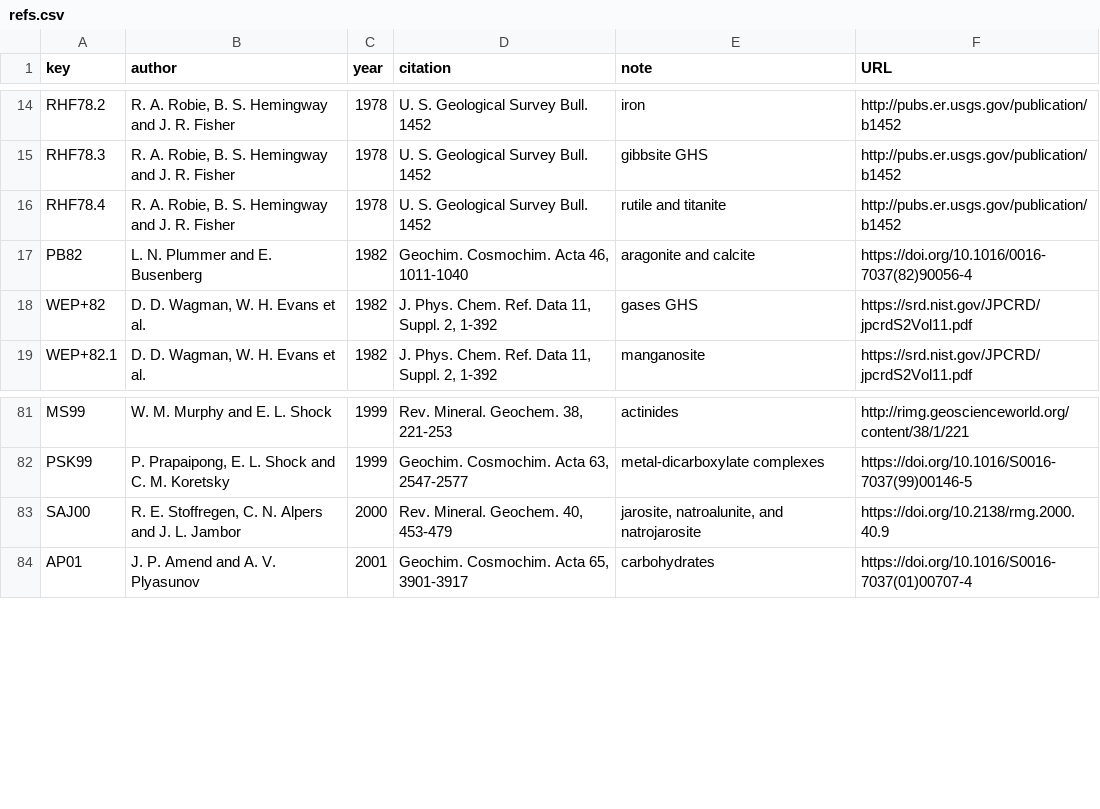
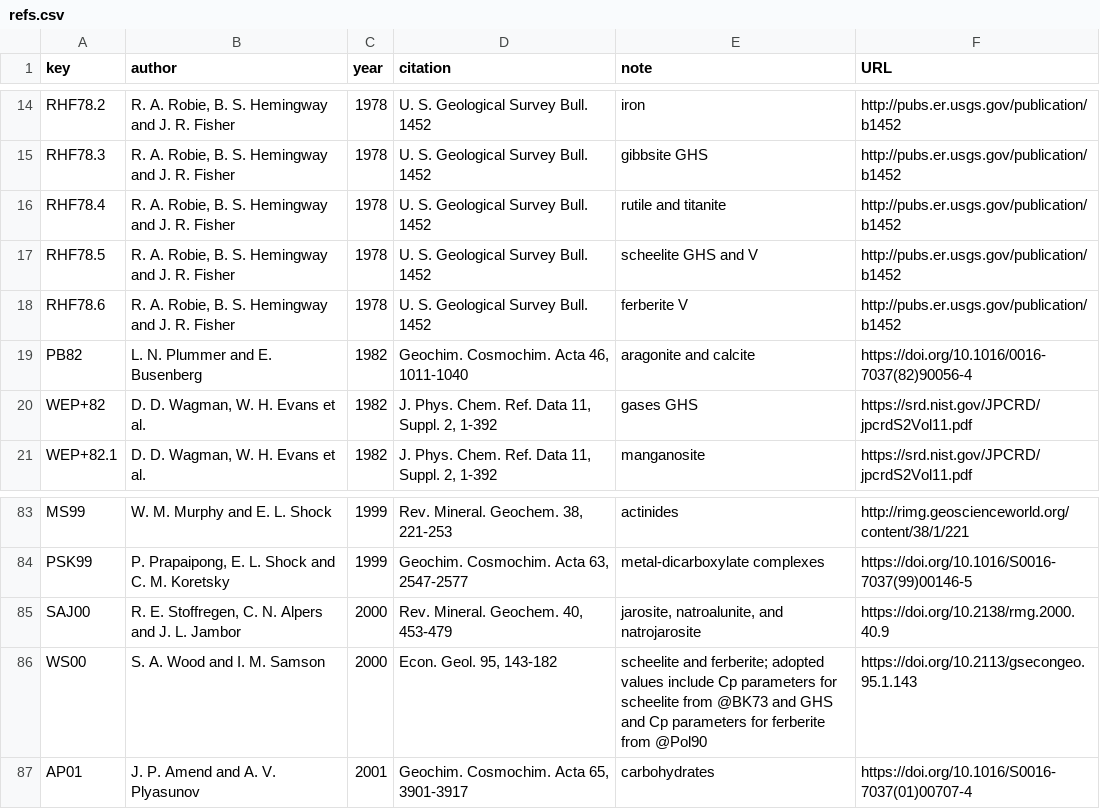
Before and after one commit to rforge/chnosz, a CSV file: pkg/CHNOSZ/data/refs.csv, drawn as a sheet; only a part is shown, gaps mark what is left out; the diff names each change by its address in the sheet, - before the commit and + after, or states it on an @@ line.

Commit message:
OBIGT/inorganic_cr.csv: add data for scheelite and ferberite
git-svn-id: svn://svn.r-forge.r-project.org/svnroot/chnosz@363 edb9625f-4e0d-4859-8d74-9fd3b1da38cb

```diff
--- a/pkg/CHNOSZ/data/refs.csv
+++ b/pkg/CHNOSZ/data/refs.csv
+row 17: RHF78.5 | R. A. Robie, B. S. Hemingway and J. R. Fisher | 1978 | U. S. Geological Survey Bull. 1452 | scheelite GHS and V | http://pubs.er.usgs.gov/publication/b1452
+row 18: RHF78.6 | R. A. Robie, B. S. Hemingway and J. R. Fisher | 1978 | U. S. Geological Survey Bull. 1452 | ferberite V | http://pubs.er.usgs.gov/publication/b1452
+row 86: WS00 | S. A. Wood and I. M. Samson | 2000 | Econ. Geol. 95, 143-182 | scheelite and ferberite; adopted values include Cp parameters for scheelite from @BK73 and GHS and Cp parameters for ferberite from @Pol90 | https://doi.org/10.2113/gsecongeo.95.1.143
```
Also changed, not shown: 4 other files.
